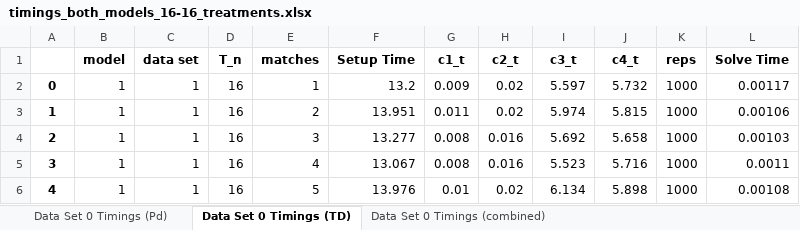
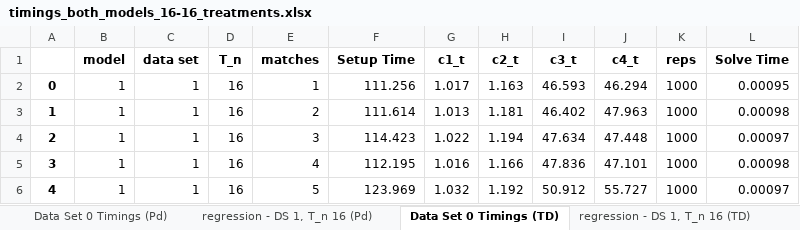
Before and after one commit to ejbreen/TKA_T-C_Matching, an Excel workbook: Data/timings_both_models_16-16_treatments.xlsx, sheet Data Set 0 Timings (TD), drawn as a sheet; values as stored, in another font and other column widths than the file's, no borders; the diff names each change by its address in the sheet, - before the commit and + after, or states it on an @@ line.

```diff
--- a/Data/timings_both_models_16-16_treatments.xlsx (sheet Data Set 0 Timings (TD))
+++ b/Data/timings_both_models_16-16_treatments.xlsx (sheet Data Set 0 Timings (TD))
+sheet tab: regression - DS 1, T_n 16 (Pd)
+sheet tab: regression - DS 1, T_n 16 (TD)
-F2 (Setup Time): 13.2
+F2 (Setup Time): 111.256
-G2 (c1_t): 0.009
+G2 (c1_t): 1.017
-H2 (c2_t): 0.02
+H2 (c2_t): 1.163
-I2 (c3_t): 5.597
+I2 (c3_t): 46.593
-J2 (c4_t): 5.732
+J2 (c4_t): 46.294
-L2 (Solve Time): 0.00117
+L2 (Solve Time): 0.00095
-F3 (Setup Time): 13.951
+F3 (Setup Time): 111.614
-G3 (c1_t): 0.011
+G3 (c1_t): 1.013
-H3 (c2_t): 0.02
+H3 (c2_t): 1.181
-I3 (c3_t): 5.974
+I3 (c3_t): 46.402
-J3 (c4_t): 5.815
+J3 (c4_t): 47.963
-L3 (Solve Time): 0.00106
+L3 (Solve Time): 0.00098
-F4 (Setup Time): 13.277
+F4 (Setup Time): 114.423
-G4 (c1_t): 0.008
+G4 (c1_t): 1.022
-H4 (c2_t): 0.016
+H4 (c2_t): 1.194
-I4 (c3_t): 5.692
+I4 (c3_t): 47.634
-J4 (c4_t): 5.658
+J4 (c4_t): 47.448
-L4 (Solve Time): 0.00103
+L4 (Solve Time): 0.00097
-F5 (Setup Time): 13.067
+F5 (Setup Time): 112.195
-G5 (c1_t): 0.008
+G5 (c1_t): 1.016
-H5 (c2_t): 0.016
+H5 (c2_t): 1.166
-I5 (c3_t): 5.523
+I5 (c3_t): 47.836
-J5 (c4_t): 5.716
+J5 (c4_t): 47.101
-L5 (Solve Time): 0.0011
+L5 (Solve Time): 0.00098
-F6 (Setup Time): 13.976
+F6 (Setup Time): 123.969
-G6 (c1_t): 0.01
+G6 (c1_t): 1.032
-H6 (c2_t): 0.02
+H6 (c2_t): 1.192
-I6 (c3_t): 6.134
+I6 (c3_t): 50.912
-J6 (c4_t): 5.898
+J6 (c4_t): 55.727
-L6 (Solve Time): 0.00108
+L6 (Solve Time): 0.00097
```
Also changed, not shown: sheet Data Set 0 Timings (combined), sheet Data Set 0 Timings (Pd), Data/timings_both_models_8-8_treatments.xlsx, 6 other files.
